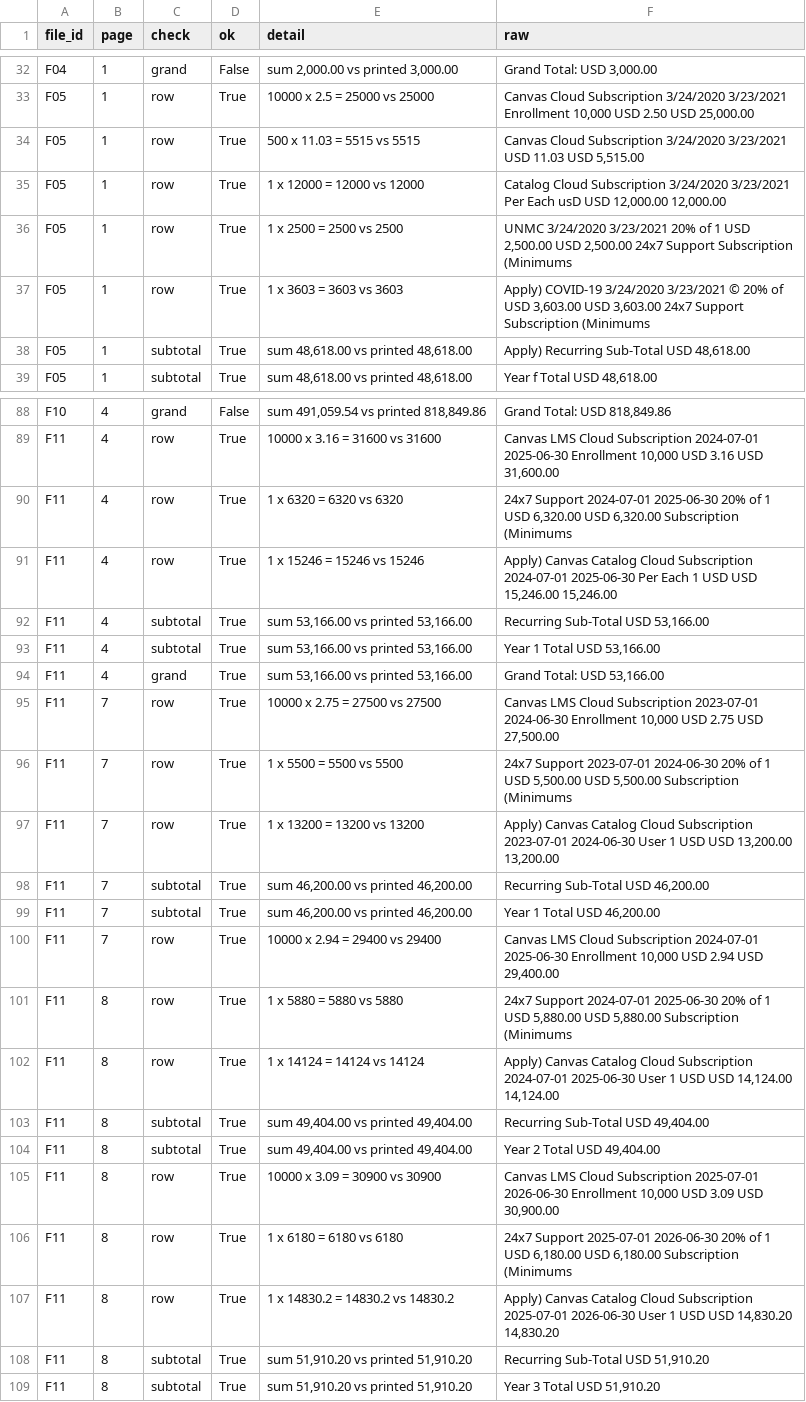
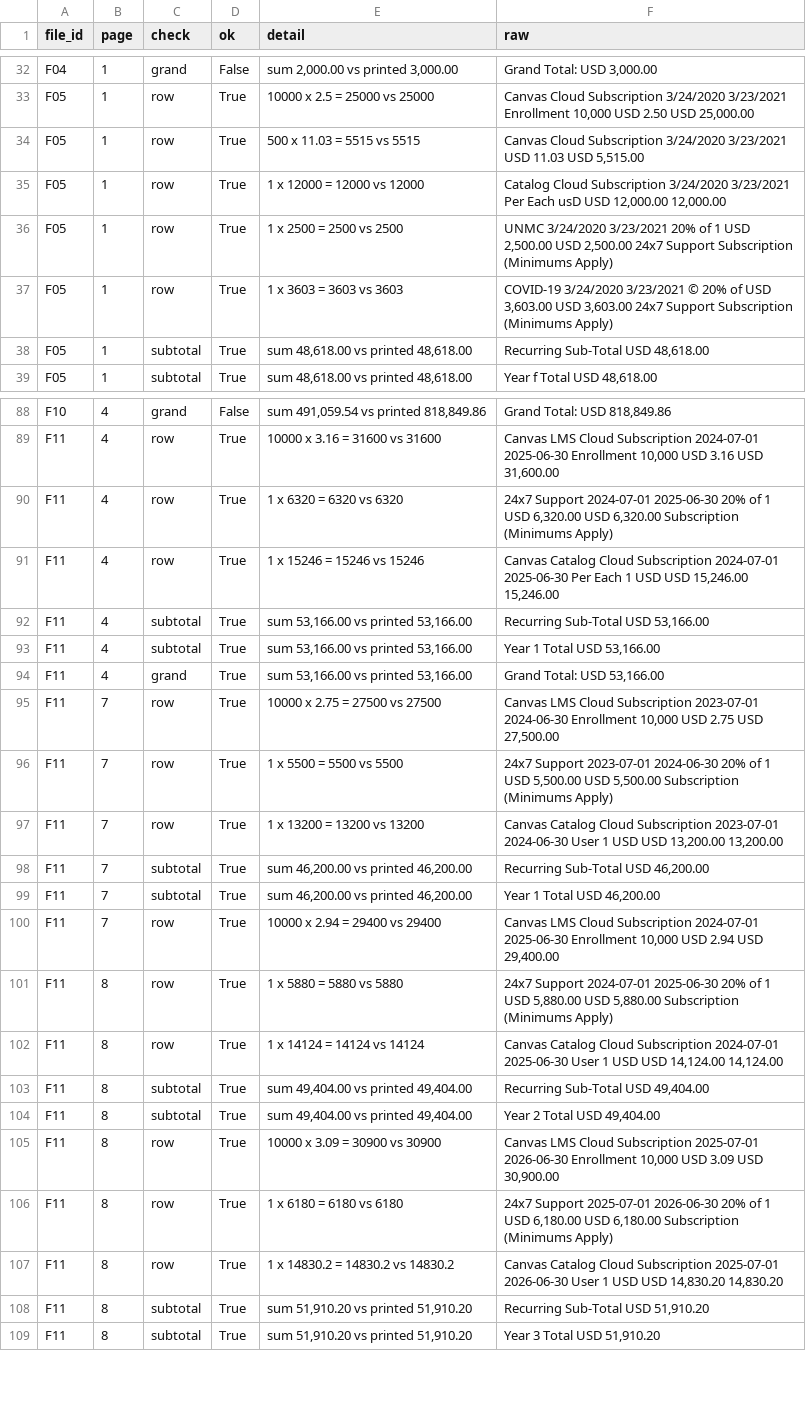
Before and after one commit to jpeterwang7/EdTech-Contract-Information-Extraction, a CSV file: outputs/tables/pricing_checks_geometry_tess_vision.csv, drawn as a sheet; only a part is shown, gaps mark what is left out; the diff covers the shown part only.

```diff
--- a/outputs/tables/pricing_checks_geometry_tess_vision.csv
+++ b/outputs/tables/pricing_checks_geometry_tess_vision.csv
@@ -35,5 +35,5 @@ F05,1,row,True,500 x 11.03 = 5515 vs 5515,"Canvas Cloud Subscription 3/24/2020 3
 F05,1,row,True,1 x 12000 = 12000 vs 12000,"Catalog Cloud Subscription 3/24/2020 3/23/2021 Per Each usD USD 12,000.00 12,000.00"
-F05,1,row,True,1 x 2500 = 2500 vs 2500,"UNMC 3/24/2020 3/23/2021 20% of 1 USD 2,500.00 USD 2,500.00 24x7 Support Subscription (Minimums"
-F05,1,row,True,1 x 3603 = 3603 vs 3603,"Apply) COVID-19 3/24/2020 3/23/2021 © 20% of USD 3,603.00 USD 3,603.00 24x7 Support Subscription (Minimums"
-F05,1,subtotal,True,"sum 48,618.00 vs printed 48,618.00","Apply) Recurring Sub-Total USD 48,618.00"
+F05,1,row,True,1 x 2500 = 2500 vs 2500,"UNMC 3/24/2020 3/23/2021 20% of 1 USD 2,500.00 USD 2,500.00 24x7 Support Subscription (Minimums Apply)"
+F05,1,row,True,1 x 3603 = 3603 vs 3603,"COVID-19 3/24/2020 3/23/2021 © 20% of USD 3,603.00 USD 3,603.00 24x7 Support Subscription (Minimums Apply)"
+F05,1,subtotal,True,"sum 48,618.00 vs printed 48,618.00","Recurring Sub-Total USD 48,618.00"
 F05,1,subtotal,True,"sum 48,618.00 vs printed 48,618.00","Year f Total USD 48,618.00"
@@ -89,4 +89,4 @@ F10,4,grand,False,"sum 491,059.54 vs printed 818,849.86","Grand Total: USD 818,8
 F11,4,row,True,10000 x 3.16 = 31600 vs 31600,"Canvas LMS Cloud Subscription 2024-07-01 2025-06-30 Enrollment 10,000 USD 3.16 USD 31,600.00"
-F11,4,row,True,1 x 6320 = 6320 vs 6320,"24x7 Support 2024-07-01 2025-06-30 20% of 1 USD 6,320.00 USD 6,320.00 Subscription (Minimums"
-F11,4,row,True,1 x 15246 = 15246 vs 15246,"Apply) Canvas Catalog Cloud Subscription 2024-07-01 2025-06-30 Per Each 1 USD USD 15,246.00 15,246.00"
+F11,4,row,True,1 x 6320 = 6320 vs 6320,"24x7 Support 2024-07-01 2025-06-30 20% of 1 USD 6,320.00 USD 6,320.00 Subscription (Minimums Apply)"
+F11,4,row,True,1 x 15246 = 15246 vs 15246,"Canvas Catalog Cloud Subscription 2024-07-01 2025-06-30 Per Each 1 USD USD 15,246.00 15,246.00"
 F11,4,subtotal,True,"sum 53,166.00 vs printed 53,166.00","Recurring Sub-Total USD 53,166.00"
@@ -95,4 +95,4 @@ F11,4,grand,True,"sum 53,166.00 vs printed 53,166.00","Grand Total: USD 53,166.0
 F11,7,row,True,10000 x 2.75 = 27500 vs 27500,"Canvas LMS Cloud Subscription 2023-07-01 2024-06-30 Enrollment 10,000 USD 2.75 USD 27,500.00"
-F11,7,row,True,1 x 5500 = 5500 vs 5500,"24x7 Support 2023-07-01 2024-06-30 20% of 1 USD 5,500.00 USD 5,500.00 Subscription (Minimums"
-F11,7,row,True,1 x 13200 = 13200 vs 13200,"Apply) Canvas Catalog Cloud Subscription 2023-07-01 2024-06-30 User 1 USD USD 13,200.00 13,200.00"
+F11,7,row,True,1 x 5500 = 5500 vs 5500,"24x7 Support 2023-07-01 2024-06-30 20% of 1 USD 5,500.00 USD 5,500.00 Subscription (Minimums Apply)"
+F11,7,row,True,1 x 13200 = 13200 vs 13200,"Canvas Catalog Cloud Subscription 2023-07-01 2024-06-30 User 1 USD USD 13,200.00 13,200.00"
 F11,7,subtotal,True,"sum 46,200.00 vs printed 46,200.00","Recurring Sub-Total USD 46,200.00"
@@ -100,4 +100,4 @@ F11,7,subtotal,True,"sum 46,200.00 vs printed 46,200.00","Year 1 Total USD 46,20
 F11,7,row,True,10000 x 2.94 = 29400 vs 29400,"Canvas LMS Cloud Subscription 2024-07-01 2025-06-30 Enrollment 10,000 USD 2.94 USD 29,400.00"
-F11,8,row,True,1 x 5880 = 5880 vs 5880,"24x7 Support 2024-07-01 2025-06-30 20% of 1 USD 5,880.00 USD 5,880.00 Subscription (Minimums"
-F11,8,row,True,1 x 14124 = 14124 vs 14124,"Apply) Canvas Catalog Cloud Subscription 2024-07-01 2025-06-30 User 1 USD USD 14,124.00 14,124.00"
+F11,8,row,True,1 x 5880 = 5880 vs 5880,"24x7 Support 2024-07-01 2025-06-30 20% of 1 USD 5,880.00 USD 5,880.00 Subscription (Minimums Apply)"
+F11,8,row,True,1 x 14124 = 14124 vs 14124,"Canvas Catalog Cloud Subscription 2024-07-01 2025-06-30 User 1 USD USD 14,124.00 14,124.00"
 F11,8,subtotal,True,"sum 49,404.00 vs printed 49,404.00","Recurring Sub-Total USD 49,404.00"
@@ -105,4 +105,4 @@ F11,8,subtotal,True,"sum 49,404.00 vs printed 49,404.00","Year 2 Total USD 49,40
 F11,8,row,True,10000 x 3.09 = 30900 vs 30900,"Canvas LMS Cloud Subscription 2025-07-01 2026-06-30 Enrollment 10,000 USD 3.09 USD 30,900.00"
-F11,8,row,True,1 x 6180 = 6180 vs 6180,"24x7 Support 2025-07-01 2026-06-30 20% of 1 USD 6,180.00 USD 6,180.00 Subscription (Minimums"
-F11,8,row,True,1 x 14830.2 = 14830.2 vs 14830.2,"Apply) Canvas Catalog Cloud Subscription 2025-07-01 2026-06-30 User 1 USD USD 14,830.20 14,830.20"
+F11,8,row,True,1 x 6180 = 6180 vs 6180,"24x7 Support 2025-07-01 2026-06-30 20% of 1 USD 6,180.00 USD 6,180.00 Subscription (Minimums Apply)"
+F11,8,row,True,1 x 14830.2 = 14830.2 vs 14830.2,"Canvas Catalog Cloud Subscription 2025-07-01 2026-06-30 User 1 USD USD 14,830.20 14,830.20"
 F11,8,subtotal,True,"sum 51,910.20 vs printed 51,910.20","Recurring Sub-Total USD 51,910.20"
```
Also changed, not shown: 17 edited cells elsewhere in this file, outputs/tables/pricing_checks_geometry_vision.csv, outputs/tables/pricing_checks_geometry_vision_no_re_read.csv, 11 other files.
